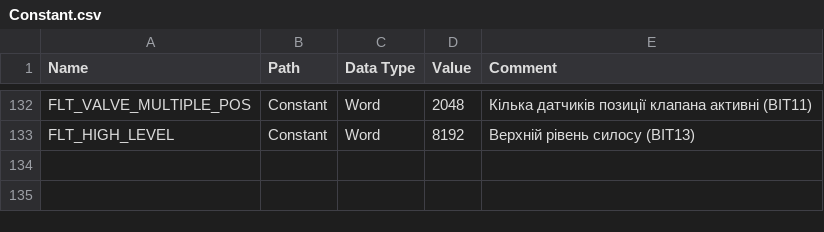
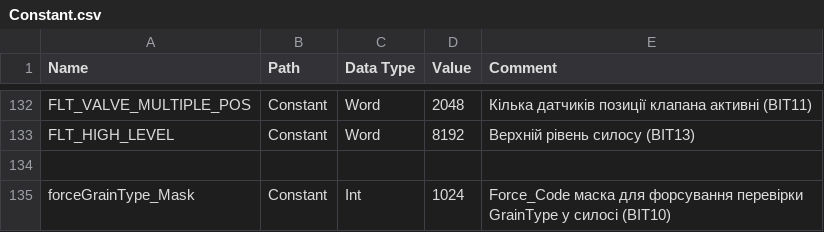
Before and after one commit to lysog2000-hue/TIA_PORTAL, a CSV file: Constant.csv, drawn as a sheet; only a part is shown, gaps mark what is left out; the diff names each change by its address in the sheet, - before the commit and + after, or states it on an @@ line.

Commit message:
feat: forceGrainType BIT10(1024) in Silos Force_Code — skip grain check in FC_RouteFSM v4.3

```diff
--- a/Constant.csv
+++ b/Constant.csv
+row 134: (empty)
+row 135: forceGrainType_Mask | Constant | Int | 1024 | Force_Code маска для форсування перевірки GrainType у силосі (BIT10)
```
Also changed, not shown: 1 other file.
